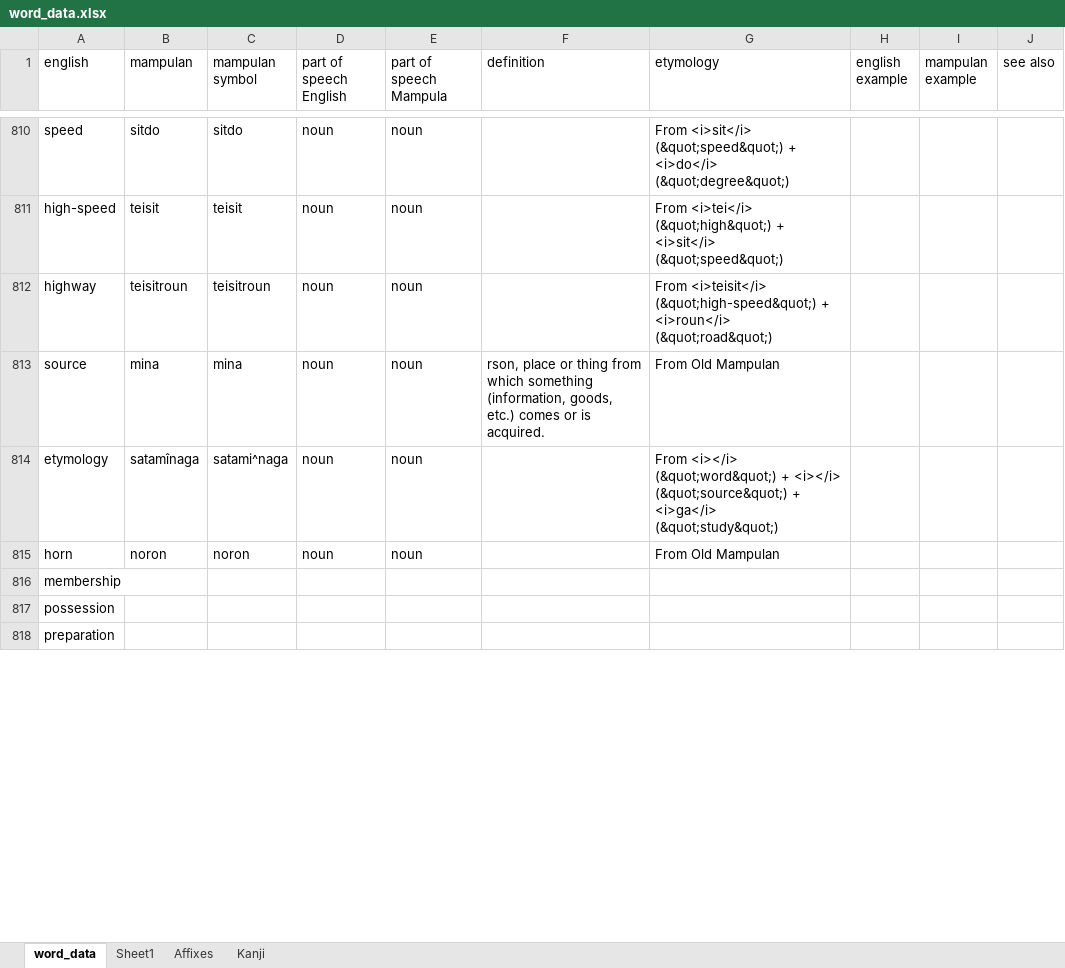
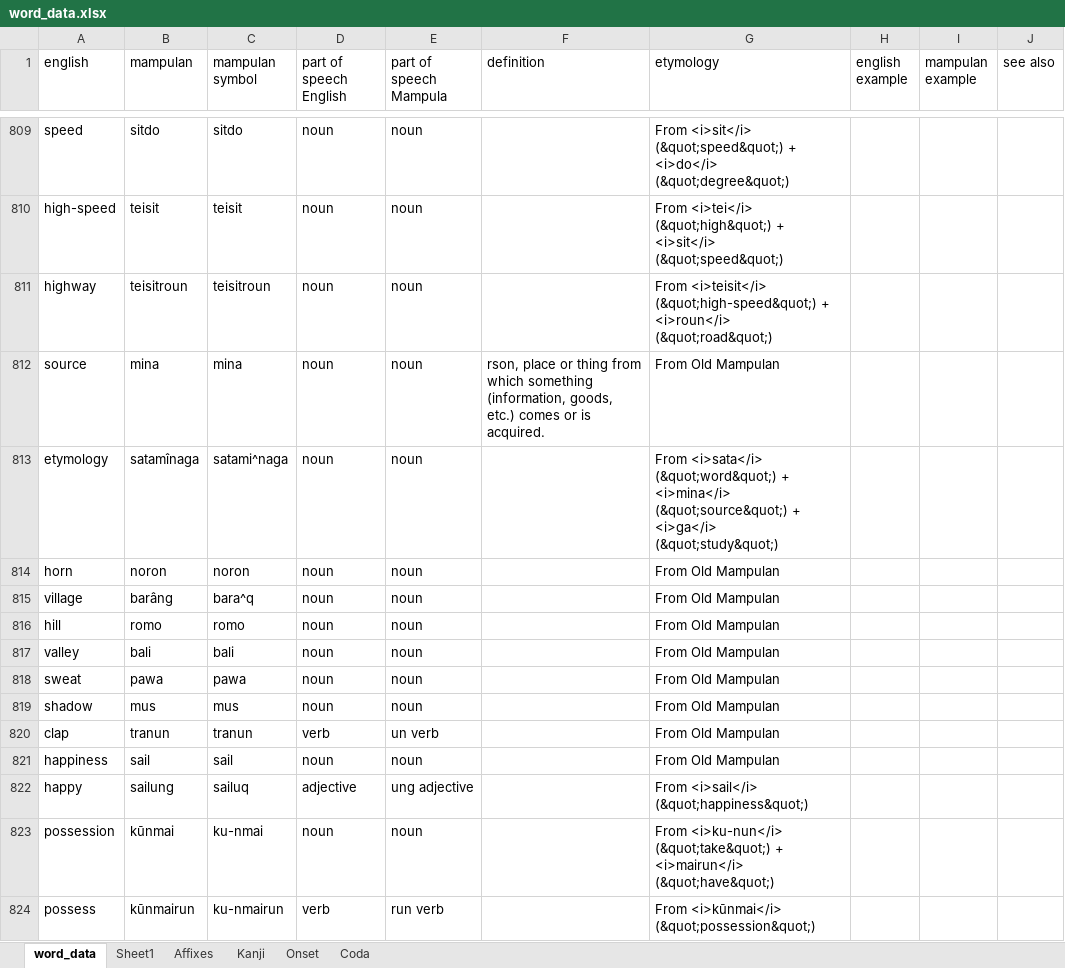
Before and after one commit to AlexAndPedro/alexandpedro.github.io, an Excel workbook: data/word_data.xlsx, sheet word_data, drawn as a sheet; only a part is shown, gaps mark what is left out; values as stored, in another font and other column widths than the file's, no borders; conditional formats not drawn; removed rows and columns are numbered as before the commit, all else as after; the diff covers the shown part only; the diff names each change by its address in the sheet, - before the commit and + after, or states it on an @@ line.

```diff
--- a/data/word_data.xlsx (sheet word_data)
+++ b/data/word_data.xlsx (sheet word_data)
+sheet tab: Onset
+sheet tab: Coda
-G813 (etymology): From <i></i> (&quot;word&quot;) + <i></i> (&quot;source&quot;) +…
+G813 (etymology): From <i>sata</i> (&quot;word&quot;) + <i>mina</i> (&quot;source&quot;) +…
-row 816: membership
+row 815: village | barâng | bara^q | noun | noun |  | From Old Mampulan
+row 816: hill | romo | romo | noun | noun |  | From Old Mampulan
+row 817: valley | bali | bali | noun | noun |  | From Old Mampulan
+row 818: sweat | pawa | pawa | noun | noun |  | From Old Mampulan
+row 819: shadow | mus | mus | noun | noun |  | From Old Mampulan
+row 820: clap | tranun | tranun | verb | un verb |  | From Old Mampulan
+row 821: happiness | sail | sail | noun | noun |  | From Old Mampulan
+row 822: happy | sailung | sailuq | adjective | ung adjective |  | From <i>sail</i> (&quot;happiness&quot;)
-B823 (mampulan): (empty)
+B823 (mampulan): kūnmai
-C823 (mampulan symbol): (empty)
+C823 (mampulan symbol): ku-nmai
-D823 (part of speech English): (empty)
+D823 (part of speech English): noun
-E823 (part of speech Mampula): (empty)
+E823 (part of speech Mampula): noun
-G823 (etymology): (empty)
+G823 (etymology): From <i>ku-nun</i> (&quot;take&quot;) + <i>mairun</i> (&quot;have&quot;)
-row 818: preparation
+row 824: possess | kūnmairun | ku-nmairun | verb | run verb |  | From <i>kūnmai</i> (&quot;possession&quot;)
```
Also changed, not shown: 8 added rows, 18 removed rows and 46 edited cells elsewhere in this sheet, sheet Kanji, 3 other files.
